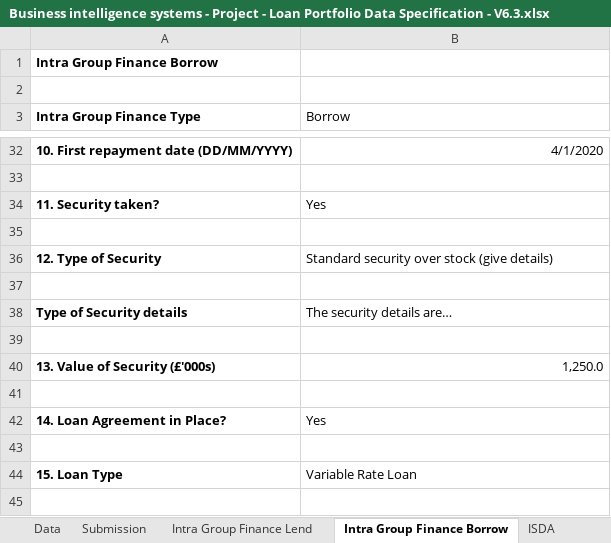
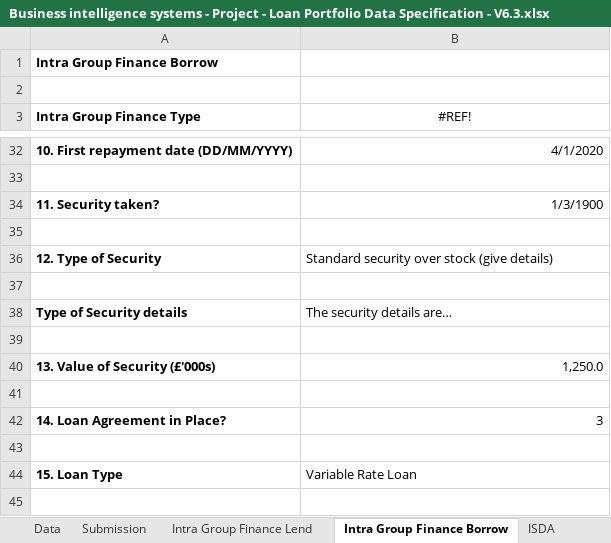
Before and after one commit to AlanFSlaterCompanyNet/ShrForms, an Excel workbook: specifications/lp/Business intelligence systems - Project - Loan Portfolio Data Specification - V6.3.xlsx, sheet Intra Group Finance Borrow, drawn as a sheet; only a part is shown, gaps mark what is left out; values as stored, in another font and other column widths than the file's, no borders; charts and pictures not drawn; the diff names each change by its address in the sheet, - before the commit and + after, or states it on an @@ line.

Commit message:
LP IGF Borrow

```diff
--- a/specifications/lp/Business intelligence systems - Project - Loan Portfolio Data Specification - V6.3.xlsx (sheet Intra Group Finance Borrow)
+++ b/specifications/lp/Business intelligence systems - Project - Loan Portfolio Data Specification - V6.3.xlsx (sheet Intra Group Finance Borrow)
-B3: Borrow
+B3: #REF!
-B3 alignment: left
+B3 alignment: center
-B34 (#REF!): Yes
+B34 (#REF!): 1/3/1900
-B42 (#REF!): Yes
+B42 (#REF!): 3
```
Also changed, not shown: sheet Data, sheet Submission, sheet Intra Group Finance Lend, formulas that keep their value, charts or pictures, 2 other files.
